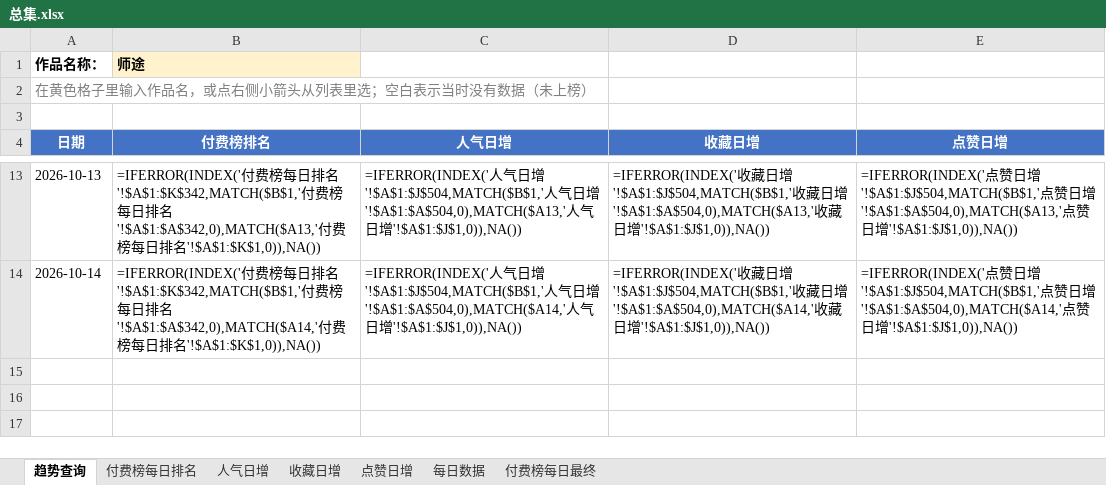
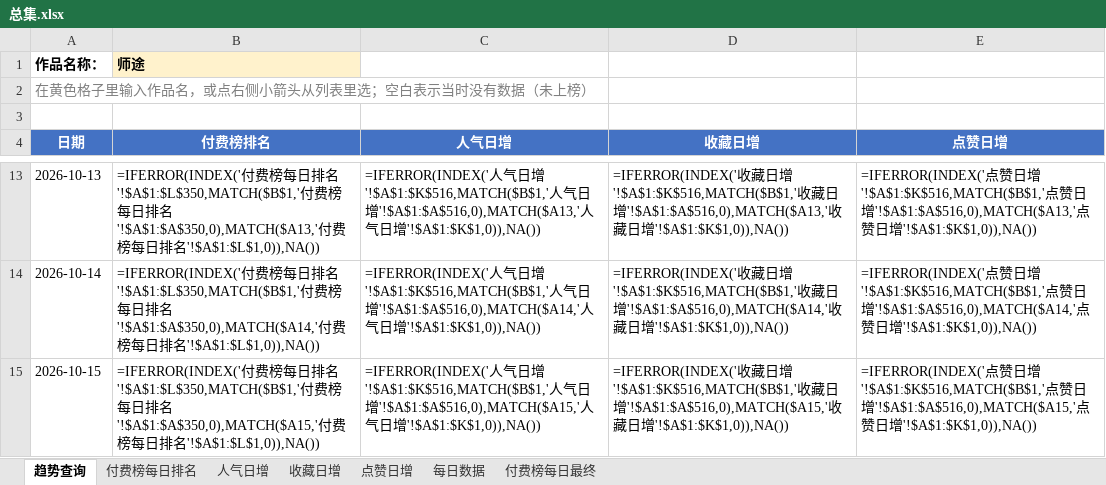
Before and after one commit to air784/avg-rank-crawler, an Excel workbook: excel/总集.xlsx, sheet 趋势查询, drawn as a sheet; only a part is shown, gaps mark what is left out; values as stored, in another font and other column widths than the file's, no borders; formulas without a stored value are shown as written; charts and pictures and conditional formats not drawn; the diff covers the shown part only; the diff names each change by its address in the sheet, - before the commit and + after, or states it on an @@ line.

```diff
--- a/excel/总集.xlsx (sheet 趋势查询)
+++ b/excel/总集.xlsx (sheet 趋势查询)
-B13 (付费榜排名): …排名'!$A$1:$K$342,MATCH($B$1,'付费榜每日排名'!$A$1:$A$342,0),MATCH($A13,'付费榜每日排名'!$A$1:$K$1,0)),NA())
+B13 (付费榜排名): …排名'!$A$1:$L$350,MATCH($B$1,'付费榜每日排名'!$A$1:$A$350,0),MATCH($A13,'付费榜每日排名'!$A$1:$L$1,0)),NA())
-C13 (人气日增): …日增'!$A$1:$J$504,MATCH($B$1,'人气日增'!$A$1:$A$504,0),MATCH($A13,'人气日增'!$A$1:$J$1,0)),NA())
+C13 (人气日增): …日增'!$A$1:$K$516,MATCH($B$1,'人气日增'!$A$1:$A$516,0),MATCH($A13,'人气日增'!$A$1:$K$1,0)),NA())
-D13 (收藏日增): …日增'!$A$1:$J$504,MATCH($B$1,'收藏日增'!$A$1:$A$504,0),MATCH($A13,'收藏日增'!$A$1:$J$1,0)),NA())
+D13 (收藏日增): …日增'!$A$1:$K$516,MATCH($B$1,'收藏日增'!$A$1:$A$516,0),MATCH($A13,'收藏日增'!$A$1:$K$1,0)),NA())
-E13 (点赞日增): …日增'!$A$1:$J$504,MATCH($B$1,'点赞日增'!$A$1:$A$504,0),MATCH($A13,'点赞日增'!$A$1:$J$1,0)),NA())
+E13 (点赞日增): …日增'!$A$1:$K$516,MATCH($B$1,'点赞日增'!$A$1:$A$516,0),MATCH($A13,'点赞日增'!$A$1:$K$1,0)),NA())
-B14 (付费榜排名): …排名'!$A$1:$K$342,MATCH($B$1,'付费榜每日排名'!$A$1:$A$342,0),MATCH($A14,'付费榜每日排名'!$A$1:$K$1,0)),NA())
+B14 (付费榜排名): …排名'!$A$1:$L$350,MATCH($B$1,'付费榜每日排名'!$A$1:$A$350,0),MATCH($A14,'付费榜每日排名'!$A$1:$L$1,0)),NA())
-C14 (人气日增): …日增'!$A$1:$J$504,MATCH($B$1,'人气日增'!$A$1:$A$504,0),MATCH($A14,'人气日增'!$A$1:$J$1,0)),NA())
+C14 (人气日增): …日增'!$A$1:$K$516,MATCH($B$1,'人气日增'!$A$1:$A$516,0),MATCH($A14,'人气日增'!$A$1:$K$1,0)),NA())
-D14 (收藏日增): …日增'!$A$1:$J$504,MATCH($B$1,'收藏日增'!$A$1:$A$504,0),MATCH($A14,'收藏日增'!$A$1:$J$1,0)),NA())
+D14 (收藏日增): …日增'!$A$1:$K$516,MATCH($B$1,'收藏日增'!$A$1:$A$516,0),MATCH($A14,'收藏日增'!$A$1:$K$1,0)),NA())
-E14 (点赞日增): …日增'!$A$1:$J$504,MATCH($B$1,'点赞日增'!$A$1:$A$504,0),MATCH($A14,'点赞日增'!$A$1:$J$1,0)),NA())
+E14 (点赞日增): …日增'!$A$1:$K$516,MATCH($B$1,'点赞日增'!$A$1:$A$516,0),MATCH($A14,'点赞日增'!$A$1:$K$1,0)),NA())
+row 15: 2026-10-15 | =IFERROR(INDEX('付费榜每日排名'!$A$1:$L$350,MATCH($B$1,'付费榜每日排名'!$A$1:$A$350,0),MATCH($A15,'付费榜每日排名'!$A$1:$L$1,0)),NA()) | =IFERROR(INDEX('人气日增'!$A$1:$K$516,MATCH($B$1,'人气日增'!$A$1:$A$516,0),MATCH($A15,'人气日增'!$A$1:$K$1,0)),NA()) | =IFERROR(INDEX('收藏日增'!$A$1:$K$516,MATCH($B$1,'收藏日增'!$A$1:$A$516,0),MATCH($A15,'收藏日增'!$A$1:$K$1,0)),NA()) | =IFERROR(INDEX('点赞日增'!$A$1:$K$516,MATCH($B$1,'点赞日增'!$A$1:$A$516,0),MATCH($A15,'点赞日增'!$A$1:$K$1,0)),NA())
```
Also changed, not shown: 32 edited cells elsewhere in this sheet, sheet 每日数据, sheet 付费榜每日最终, sheet 收藏日增, sheet 点赞日增, sheet 人气日增, sheet 付费榜每日排名, charts or pictures, 1 other file.
